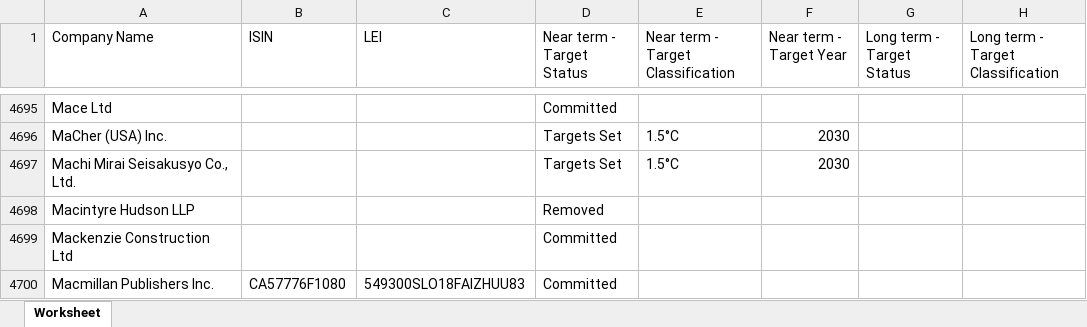
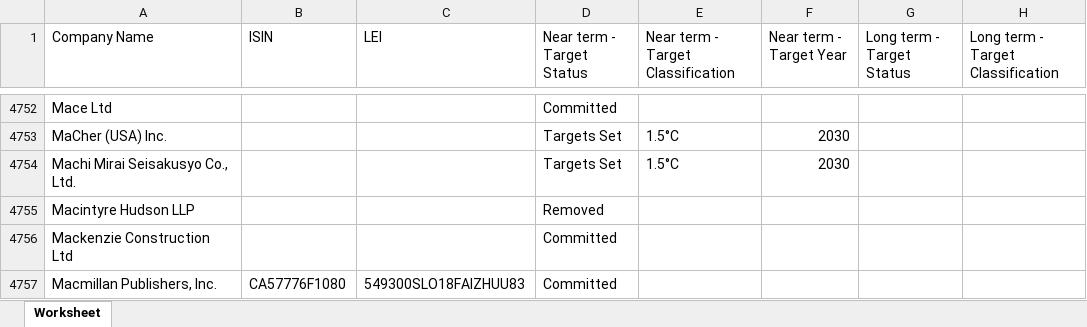
Before and after one commit to CalibreFinancialTechnology/sbti-cta, an Excel workbook: companies-taking-action.xlsx, sheet Worksheet, drawn as a sheet; only a part is shown, gaps mark what is left out; values as stored, in another font and other column widths than the file's, no borders; addresses are those after the commit; the diff covers the shown part only; the diff names each change by its address in the sheet, - before the commit and + after, or states it on an @@ line.

```diff
--- a/companies-taking-action.xlsx (sheet Worksheet)
+++ b/companies-taking-action.xlsx (sheet Worksheet)
-A4757 (Company Name): Macmillan Publishers Inc.
+A4757 (Company Name): Macmillan Publishers, Inc.
```
Also changed, not shown: 104 added rows, 7 removed rows and 391 edited cells elsewhere in this sheet.
